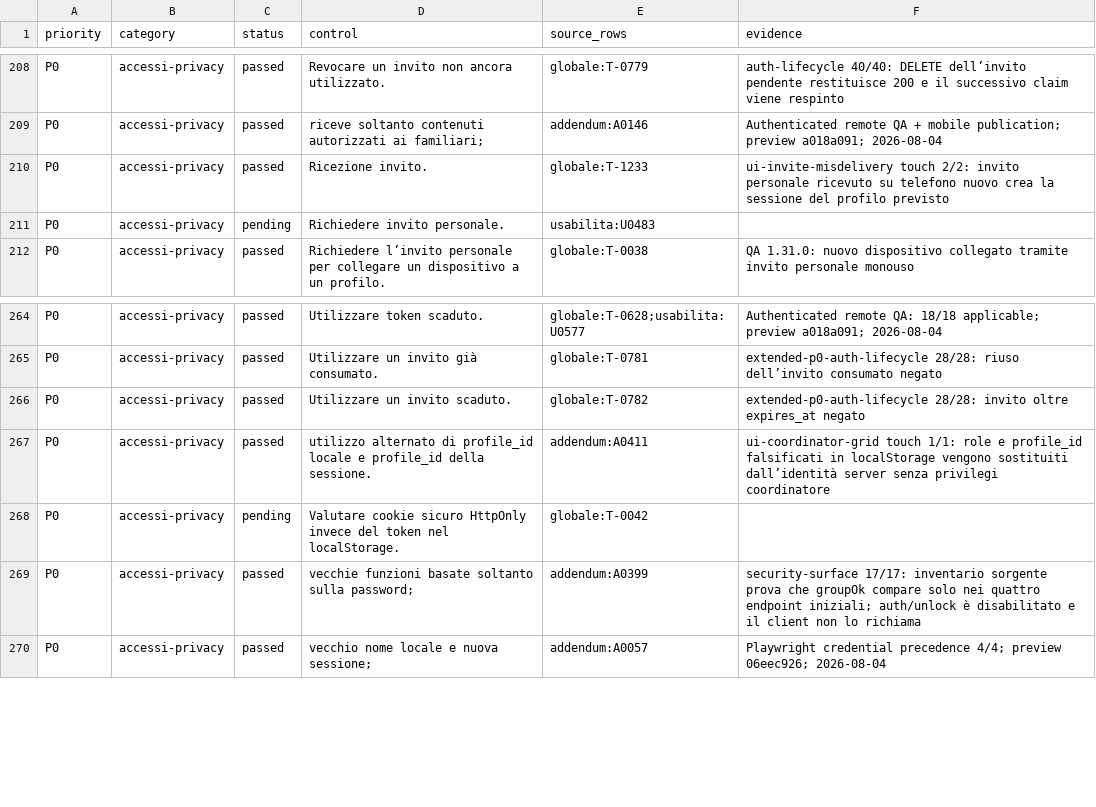
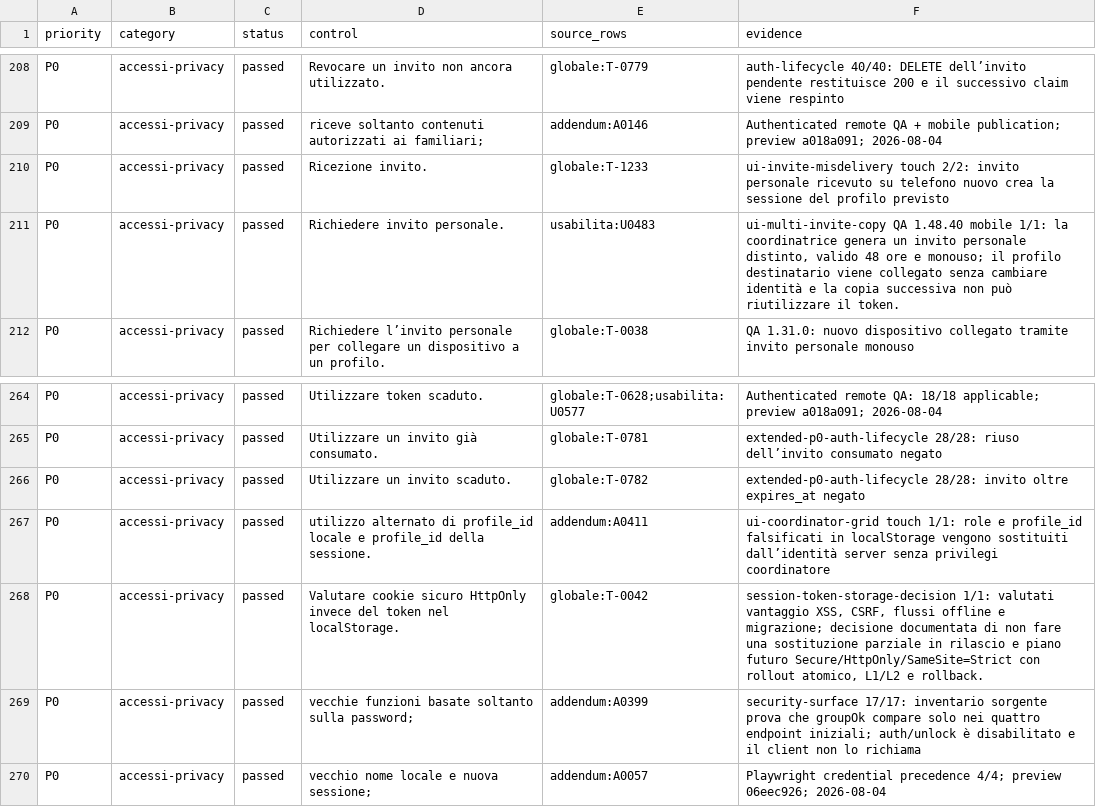
Before and after one commit to andreacivi80/viaggio-in-india, a CSV file: docs/CONTROL-COVERAGE.csv, drawn as a sheet; only a part is shown, gaps mark what is left out.

Commit message:
Record-invite-and-session-storage-controls

```diff
--- a/docs/CONTROL-COVERAGE.csv
+++ b/docs/CONTROL-COVERAGE.csv
@@ -210,3 +210,3 @@ P0,accessi-privacy,passed,riceve soltanto contenuti autorizzati ai familiari;,ad
 P0,accessi-privacy,passed,Ricezione invito.,globale:T-1233,ui-invite-misdelivery touch 2/2: invito personale ricevuto su telefono nuovo crea la sessione del profilo previsto
-P0,accessi-privacy,pending,Richiedere invito personale.,usabilita:U0483,
+P0,accessi-privacy,passed,Richiedere invito personale.,usabilita:U0483,"ui-multi-invite-copy QA 1.48.40 mobile 1/1: la coordinatrice genera un invito personale distinto, valido 48 ore e monouso; il profilo destinatario viene collegato senza cambiare identità e la copia successiva non può riutilizzare il token."
 P0,accessi-privacy,passed,Richiedere l’invito personale per collegare un dispositivo a un profilo.,globale:T-0038,QA 1.31.0: nuovo dispositivo collegato tramite invito personale monouso
@@ -267,3 +267,3 @@ P0,accessi-privacy,passed,Utilizzare un invito scaduto.,globale:T-0782,extended-
 P0,accessi-privacy,passed,utilizzo alternato di profile_id locale e profile_id della sessione.,addendum:A0411,ui-coordinator-grid touch 1/1: role e profile_id falsificati in localStorage vengono sostituiti dall’identità server senza privilegi coordinatore
-P0,accessi-privacy,pending,Valutare cookie sicuro HttpOnly invece del token nel localStorage.,globale:T-0042,
+P0,accessi-privacy,passed,Valutare cookie sicuro HttpOnly invece del token nel localStorage.,globale:T-0042,"session-token-storage-decision 1/1: valutati vantaggio XSS, CSRF, flussi offline e migrazione; decisione documentata di non fare una sostituzione parziale in rilascio e piano futuro Secure/HttpOnly/SameSite=Strict con rollout atomico, L1/L2 e rollback."
 P0,accessi-privacy,passed,vecchie funzioni basate soltanto sulla password;,addendum:A0399,security-surface 17/17: inventario sorgente prova che groupOk compare solo nei quattro endpoint iniziali; auth/unlock è disabilitato e il client non lo richiama
```
Also changed, not shown: 4 other files.
